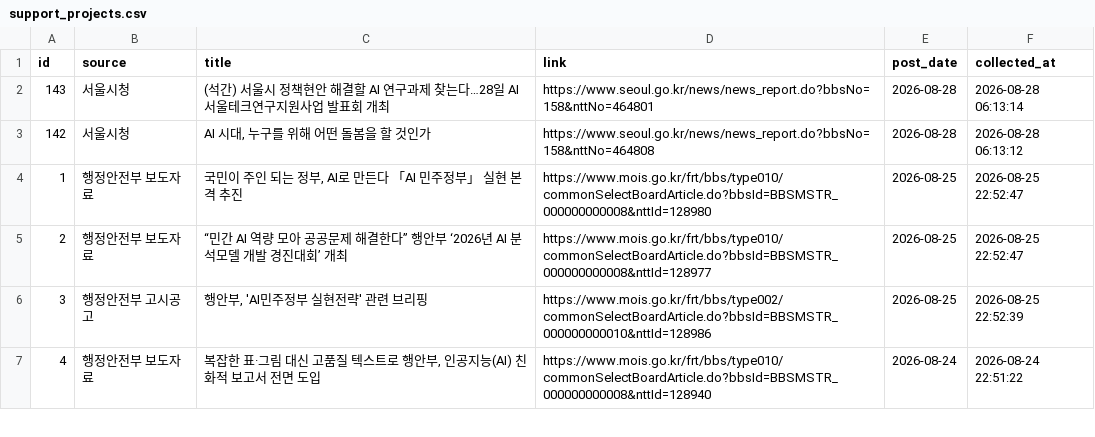
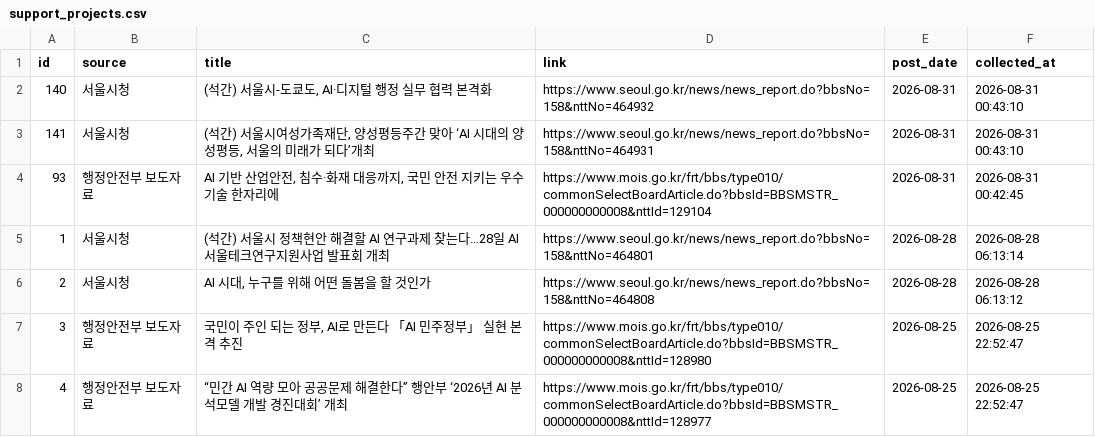
Before and after one commit to dynamicalequilibrium-source/monitor2, a CSV file: data/support_projects.csv, drawn as a sheet; only a part is shown; the shorter side is filled out with more unchanged rows; addresses are those after the commit; the diff names each change by its address in the sheet, - before the commit and + after, or states it on an @@ line.

```diff
--- a/data/support_projects.csv
+++ b/data/support_projects.csv
+row 2: 140 | 서울시청 | (석간) 서울시-도쿄도, AI·디지털 행정 실무 협력 본격화 | https://www.seoul.go.kr/news/news_report.do?bbsNo=158&nttNo=464932 | 2026-08-31 | 2026-08-31 00:43:10
+row 3: 141 | 서울시청 | (석간) 서울시여성가족재단, 양성평등주간 맞아 ‘AI 시대의 양성평등, 서울의 미래가 되다’개최 | https://www.seoul.go.kr/news/news_report.do?bbsNo=158&nttNo=464931 | 2026-08-31 | 2026-08-31 00:43:10
+row 4: 93 | 행정안전부 보도자료 | AI 기반 산업안전, 침수·화재 대응까지, 국민 안전 지키는 우수 기술 한자리에 | https://www.mois.go.kr/frt/bbs/type010/commonSelectBoardArticle.do?bbsId=BBSMSTR_000000000008&nttId=129104 | 2026-08-31 | 2026-08-31 00:42:45
@@ column A (id) renumbered from row 5 down @@
```
